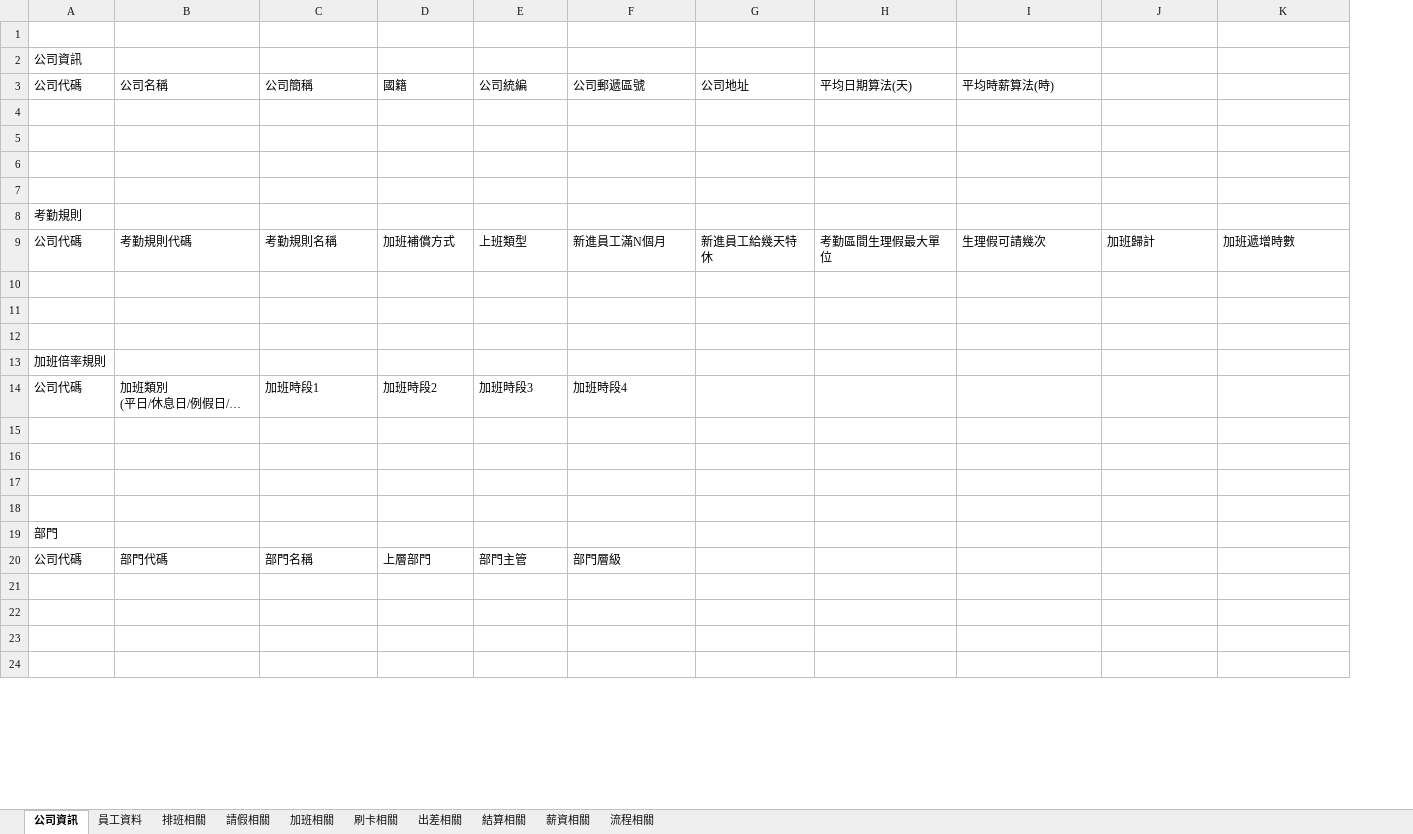
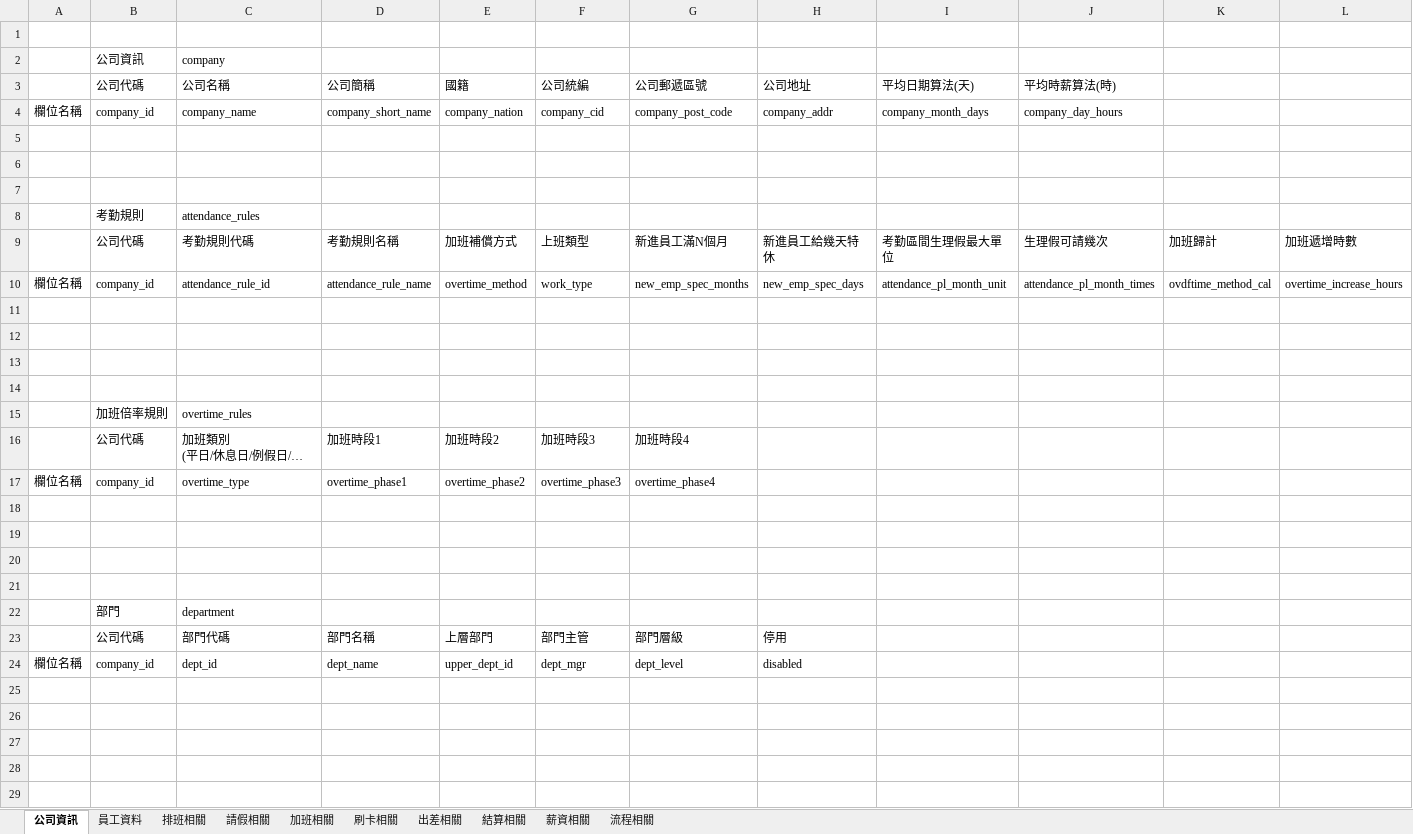
Before and after one commit to Mini-Cynthia/cynMiniHR, an Excel workbook: src/main/resources/系統Table架構.xlsx, sheet 公司資訊, drawn as a sheet; only a part is shown; long unchanged cells end in …; values as stored, in another font and other column widths than the file's, no borders; removed rows and columns are numbered as before the commit, all else as after; rows hold the shown columns only; the diff covers the shown part only; the diff names each change by its address in the sheet, - before the commit and + after, or states it on an @@ line.

Commit message:
update 欄位名稱

```diff
--- a/src/main/resources/系統Table架構.xlsx (sheet 公司資訊)
+++ b/src/main/resources/系統Table架構.xlsx (sheet 公司資訊)
+column A, empty
-C2: (empty)
+C2: company
+row 4: 欄位名稱 | company_id | company_name | company_short_name | company_nation | company_cid | company_post_code | company_addr | company_month_days | company_day_hours
+row 5: (empty)
+row 6: (empty)
+row 7: (empty)
+row 8:  | 考勤規則 | attendance_rules
+row 10: 欄位名稱 | company_id | attendance_rule_id | attendance_rule_name | overtime_method | work_type | new_emp_spec_months | new_emp_spec_days | attendance_pl_month_unit | attendance_pl_month_times | ovdftime_method_cal | overtime_increase_hours
-row 8: 考勤規則
-row 10: (empty)
-row 11: (empty)
-row 12: (empty)
-C15: (empty)
+C15: overtime_rules
+row 17: 欄位名稱 | company_id | overtime_type | overtime_phase1 | overtime_phase2 | overtime_phase3 | overtime_phase4
-C22: (empty)
+C22: department
-H23: (empty)
+H23: 停用
+row 24: 欄位名稱 | company_id | dept_id | dept_name | upper_dept_id | dept_mgr | dept_level | disabled
+row 29: (empty)
```
Also changed, not shown: 8 added rows and 5 edited cells elsewhere in this sheet, sheet 員工資料.
